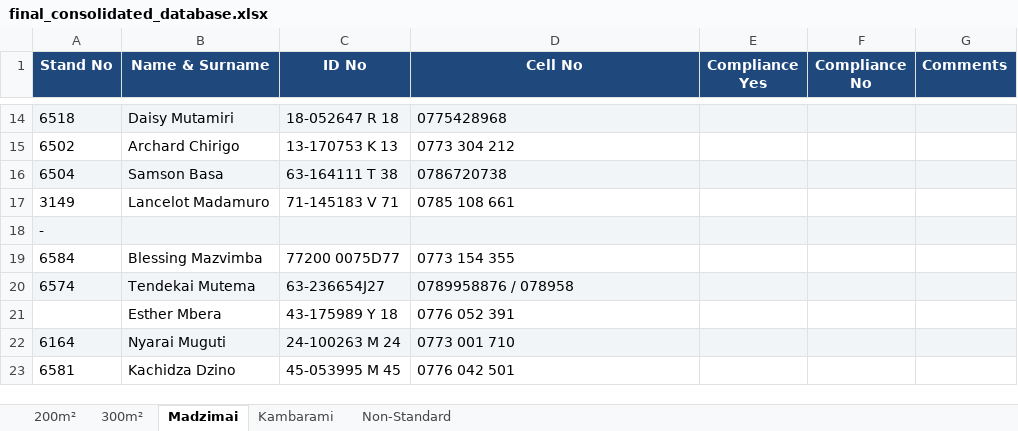
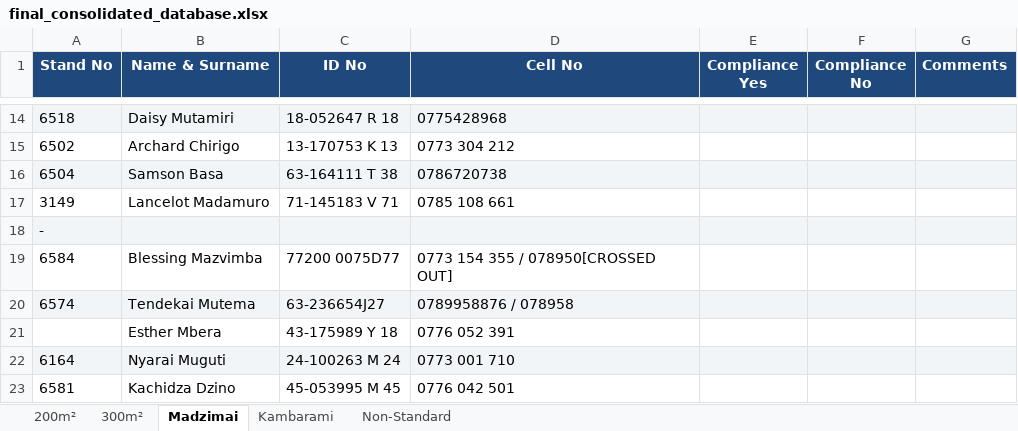
Before and after one commit to fellmarongi-png/vevhu-data, an Excel workbook: final/final_consolidated_database.xlsx, sheet Madzimai, drawn as a sheet; only a part is shown, gaps mark what is left out; values as stored, in another font and other column widths than the file's, no borders; the diff names each change by its address in the sheet, - before the commit and + after, or states it on an @@ line.

Commit message:
Visual audits completed. Cleaned raw databases against ledger scans, resolved dual allocations and crossed-out records, rebuilt consolidated database.

```diff
--- a/final/final_consolidated_database.xlsx (sheet Madzimai)
+++ b/final/final_consolidated_database.xlsx (sheet Madzimai)
-D19 (Cell No): 0773 154 355
+D19 (Cell No): 0773 154 355 / 078950[CROSSED OUT]
```
Also changed, not shown: sheet 200m², sheet 300m², sheet Kambarami, final/data_quality_analysis.xlsx, master_vevhu_database.xlsx, 21 other files.
